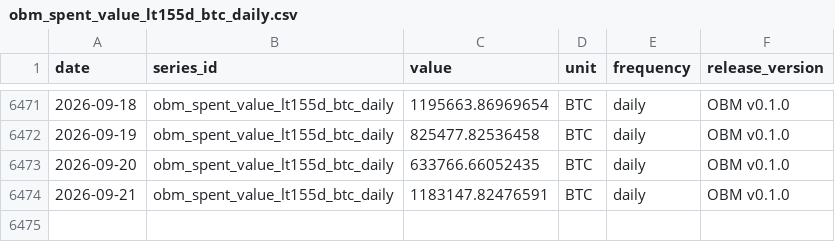
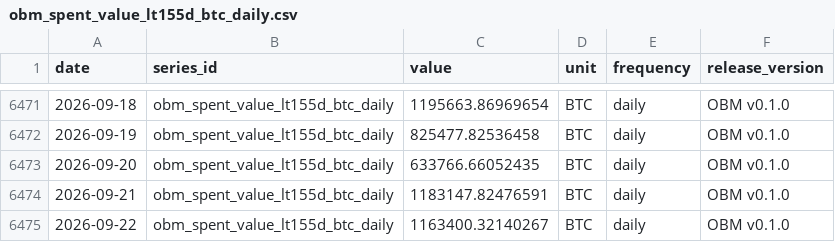
Before and after one commit to diegorllanos/open-bitcoin-metrics, a CSV file: metrics/obm_spent_value_lt155d_btc_daily/obm_spent_value_lt155d_btc_daily.csv, drawn as a sheet; only a part is shown, gaps mark what is left out; the diff names each change by its address in the sheet, - before the commit and + after, or states it on an @@ line.

```diff
--- a/metrics/obm_spent_value_lt155d_btc_daily/obm_spent_value_lt155d_btc_daily.csv
+++ b/metrics/obm_spent_value_lt155d_btc_daily/obm_spent_value_lt155d_btc_daily.csv
+row 6475: 2026-09-22 | obm_spent_value_lt155d_btc_daily | 1163400.32140267 | BTC | daily | OBM v0.1.0
```
Also changed, not shown: metrics/obm_difficulty_eod_daily/obm_difficulty_eod_daily.csv, metrics/obm_est7d_hashrate_ehs_daily/obm_est7d_hashrate_ehs_daily.csv, 43 other files.
